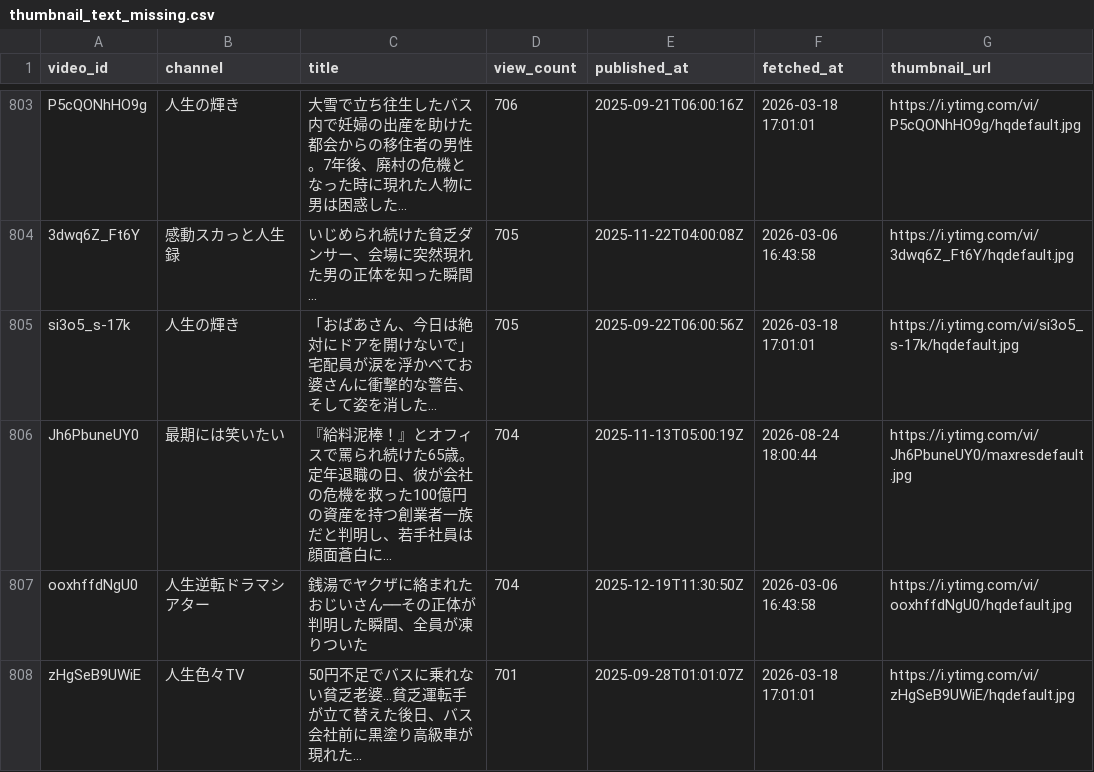
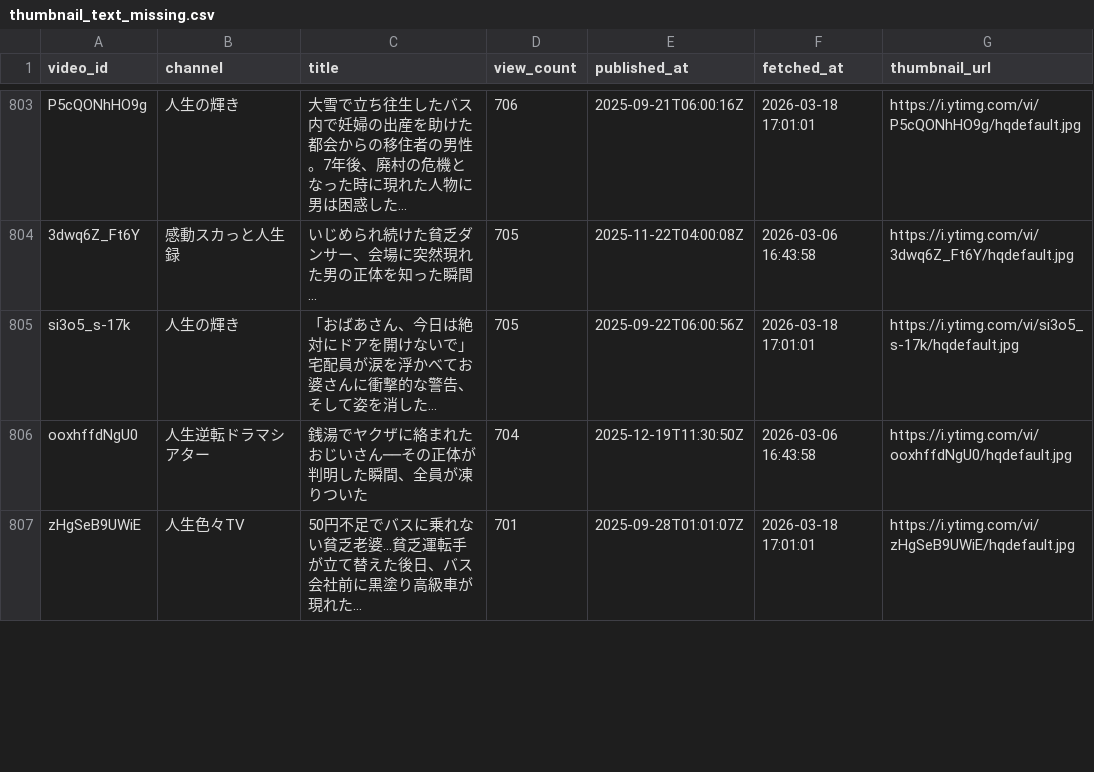
Before and after one commit to japonismy/senior-kikaku-research, a CSV file: reports/thumbnail_text_missing.csv, drawn as a sheet; only a part is shown, gaps mark what is left out; the diff covers the shown part only.

Commit message:
Update senior research portal data

```diff
--- a/reports/thumbnail_text_missing.csv
+++ b/reports/thumbnail_text_missing.csv
@@ -805,3 +805,2 @@ P5cQONhHO9g,人生の輝き,大雪で立ち往生したバス内で妊婦の出
 si3o5_s-17k,人生の輝き,「おばあさん、今日は絶対にドアを開けないで」宅配員が涙を浮かべてお婆さんに衝撃的な警告、そして姿を消した…,705,2025-09-22T06:00:56Z,2026-03-18 17:01:01,https://i.ytimg.com/vi/si3o5_s-17k/hqdefault.jpg
-Jh6PbuneUY0,最期には笑いたい,『給料泥棒！』とオフィスで罵られ続けた65歳。定年退職の日、彼が会社の危機を救った100億円の資産を持つ創業者一族だと判明し、若手社員は顔面蒼白に…,704,2025-11-13T05:00:19Z,2026-08-24 18:00:44,https://i.ytimg.com/vi/Jh6PbuneUY0/maxresdefault.jpg
 ooxhffdNgU0,人生逆転ドラマシアター,銭湯でヤクザに絡まれたおじいさん──その正体が判明した瞬間、全員が凍りついた,704,2025-12-19T11:30:50Z,2026-03-06 16:43:58,https://i.ytimg.com/vi/ooxhffdNgU0/hqdefault.jpg
```
Also changed, not shown: 3 added rows, 5 removed rows, 37 moved rows and 21 edited cells elsewhere in this file, 2 other files.
